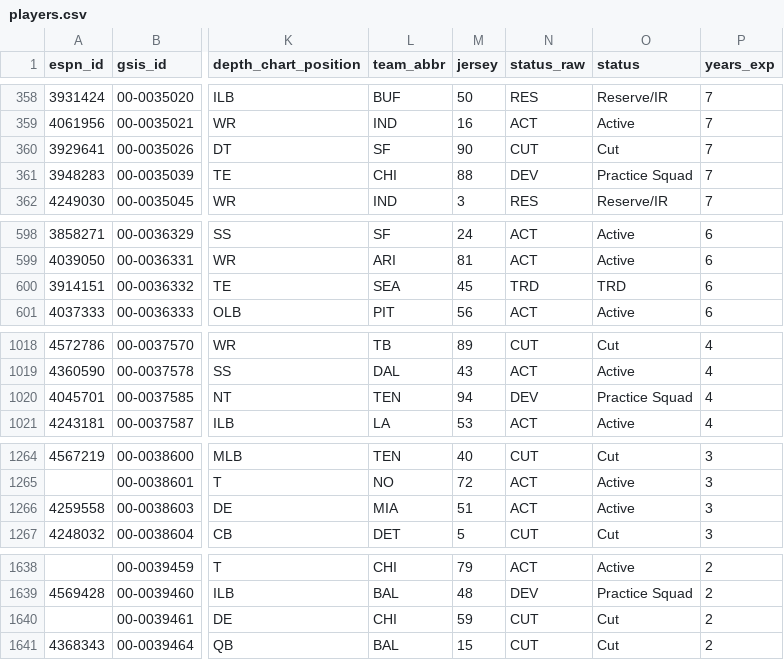
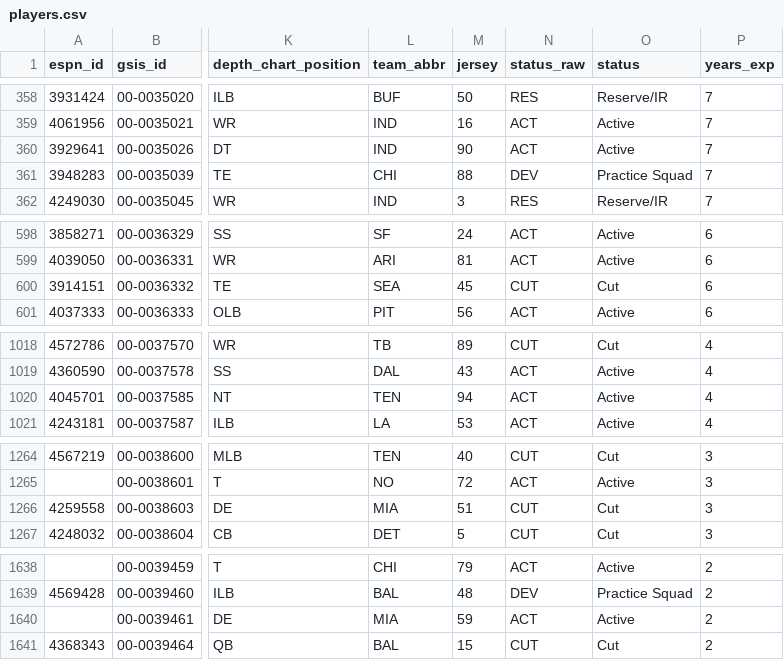
Before and after one commit to 925Sports/NFL-Player-Log, a CSV file: data/players.csv, drawn as a sheet; only a part is shown, gaps mark what is left out; the diff covers the shown part only; the diff names each change by its address in the sheet, - before the commit and + after, or states it on an @@ line.

```diff
--- a/data/players.csv
+++ b/data/players.csv
-L360 (team_abbr): SF
+L360 (team_abbr): IND
-N360 (status_raw): CUT
+N360 (status_raw): ACT
-O360 (status): Cut
+O360 (status): Active
-N600 (status_raw): TRD
+N600 (status_raw): CUT
-O600 (status): TRD
+O600 (status): Cut
-N1020 (status_raw): DEV
+N1020 (status_raw): ACT
-O1020 (status): Practice Squad
+O1020 (status): Active
-N1266 (status_raw): ACT
+N1266 (status_raw): CUT
-O1266 (status): Active
+O1266 (status): Cut
-L1640 (team_abbr): CHI
+L1640 (team_abbr): MIA
-N1640 (status_raw): CUT
+N1640 (status_raw): ACT
-O1640 (status): Cut
+O1640 (status): Active
```
Also changed, not shown: 25 edited cells elsewhere in this file, data/nflverse_roster.csv, data/rss_news.csv, 1 other file.
